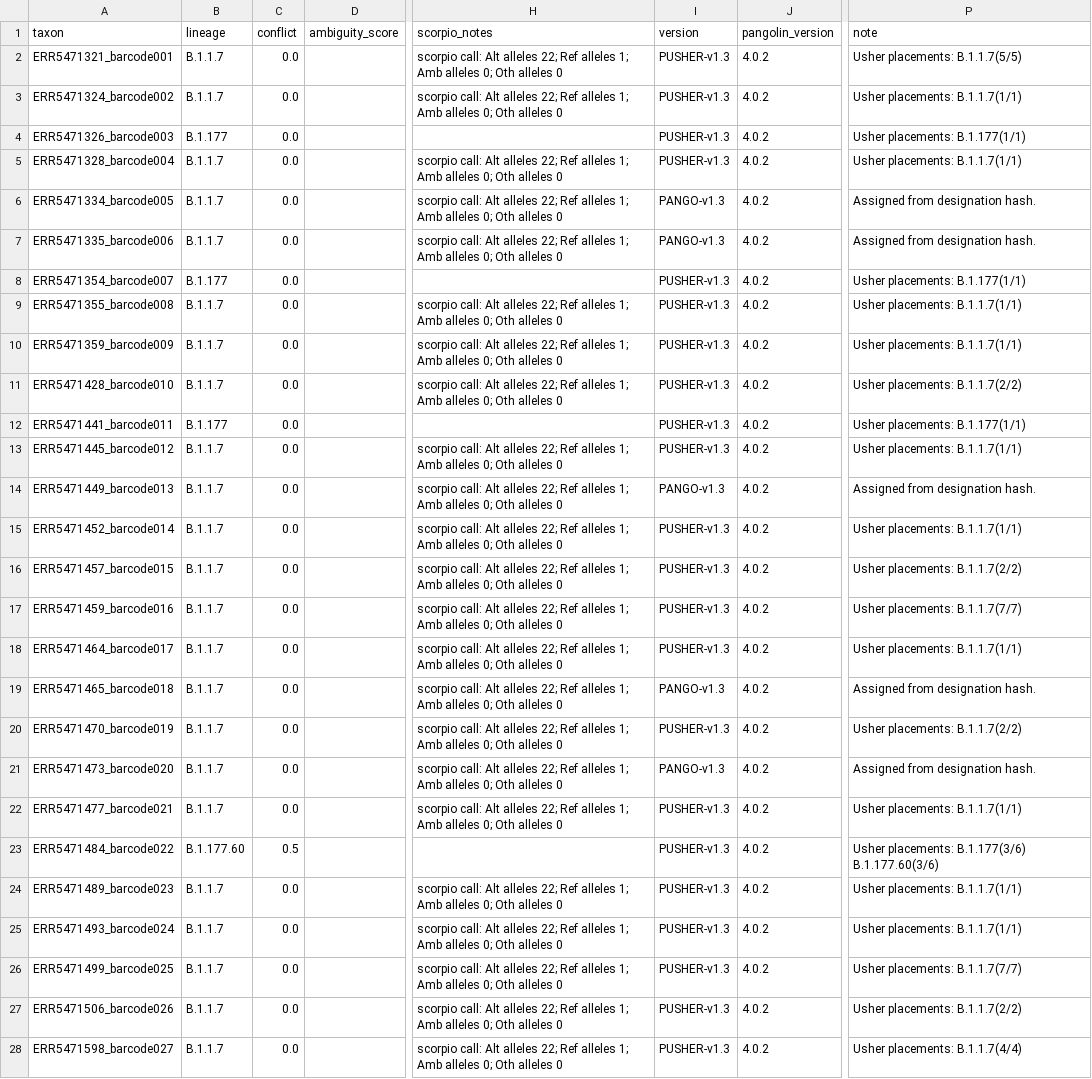
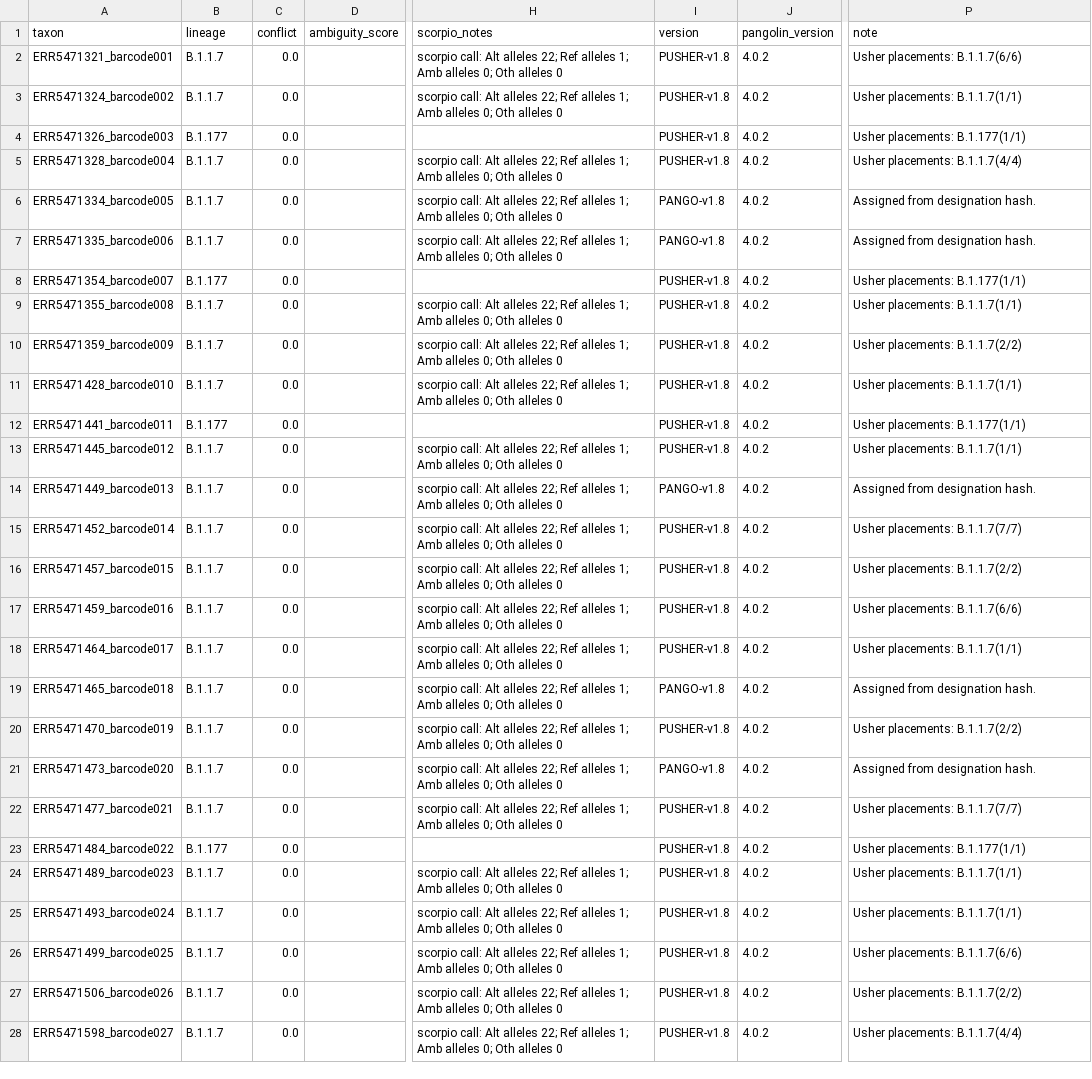
Before and after one commit to Congenica/psga-pipeline-sars-cov-2, a CSV file: jenkins/expected_output/ont_artic_fastq/pangolin/all_lineages_report.csv, drawn as a sheet; only a part is shown, gaps mark what is left out; the diff names each change by its address in the sheet, - before the commit and + after, or states it on an @@ line.

Commit message:
PSG-264: update pangolin expected output

```diff
--- a/jenkins/expected_output/ont_artic_fastq/pangolin/all_lineages_report.csv
+++ b/jenkins/expected_output/ont_artic_fastq/pangolin/all_lineages_report.csv
-I2:I5 (version): PUSHER-v1.3
+I2:I5 (version): PUSHER-v1.8
-P2 (note): Usher placements: B.1.1.7(5/5)
+P2 (note): Usher placements: B.1.1.7(6/6)
-P5 (note): Usher placements: B.1.1.7(1/1)
+P5 (note): Usher placements: B.1.1.7(4/4)
-I6:I7 (version): PANGO-v1.3
+I6:I7 (version): PANGO-v1.8
-I8:I13 (version): PUSHER-v1.3
+I8:I13 (version): PUSHER-v1.8
-P10 (note): Usher placements: B.1.1.7(1/1)
+P10 (note): Usher placements: B.1.1.7(2/2)
-P11 (note): Usher placements: B.1.1.7(2/2)
+P11 (note): Usher placements: B.1.1.7(1/1)
-I14 (version): PANGO-v1.3
+I14 (version): PANGO-v1.8
-I15:I18 (version): PUSHER-v1.3
+I15:I18 (version): PUSHER-v1.8
-P15 (note): Usher placements: B.1.1.7(1/1)
+P15 (note): Usher placements: B.1.1.7(7/7)
-P17 (note): Usher placements: B.1.1.7(7/7)
+P17 (note): Usher placements: B.1.1.7(6/6)
-I19 (version): PANGO-v1.3
+I19 (version): PANGO-v1.8
-I20 (version): PUSHER-v1.3
+I20 (version): PUSHER-v1.8
-I21 (version): PANGO-v1.3
+I21 (version): PANGO-v1.8
-I22:I28 (version): PUSHER-v1.3
+I22:I28 (version): PUSHER-v1.8
-P22 (note): Usher placements: B.1.1.7(1/1)
+P22 (note): Usher placements: B.1.1.7(7/7)
-B23 (lineage): B.1.177.60
+B23 (lineage): B.1.177
-C23 (conflict): 0.5
+C23 (conflict): 0.0
-P23 (note): Usher placements: B.1.177(3/6) B.1.177.60(3/6)
+P23 (note): Usher placements: B.1.177(1/1)
-P26 (note): Usher placements: B.1.1.7(7/7)
+P26 (note): Usher placements: B.1.1.7(6/6)
```
